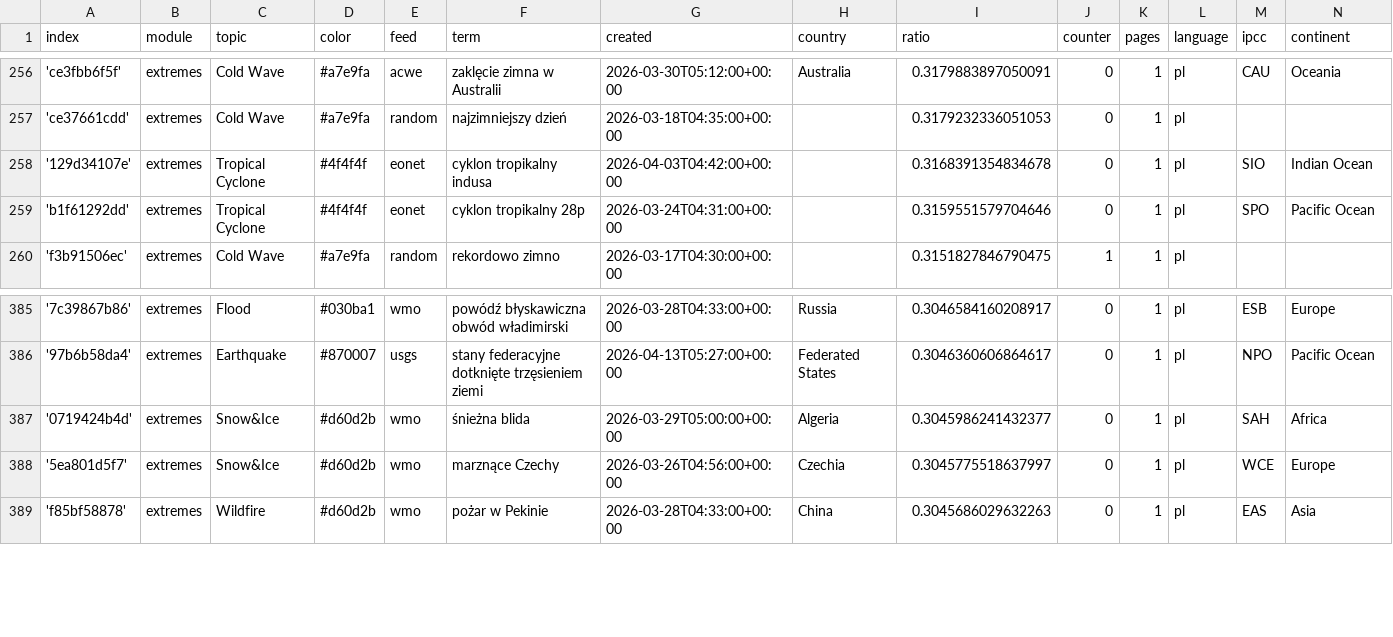
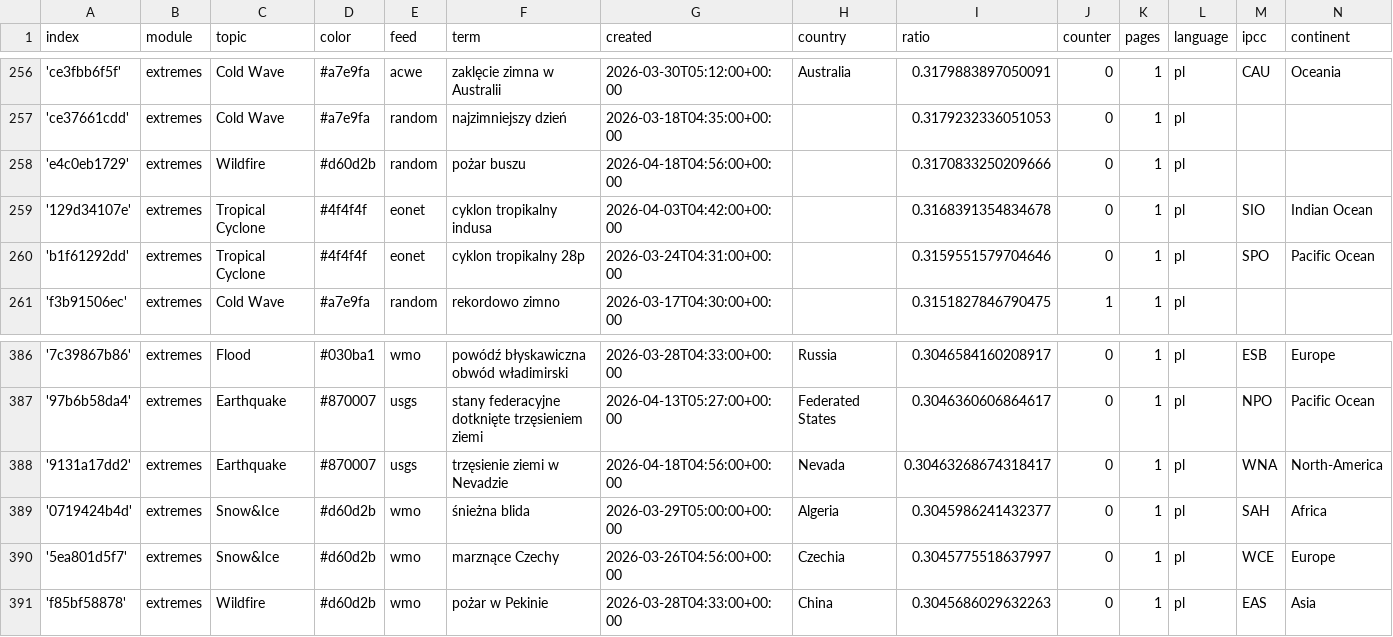
Before and after one commit to hannak555-news/polishExtremes, a CSV file: terms.csv, drawn as a sheet; only a part is shown, gaps mark what is left out; the diff covers the shown part only.

```diff
--- a/terms.csv
+++ b/terms.csv
@@ -257,2 +257,3 @@ index,module,topic,color,feed,term,created,country,ratio,counter,pages,language,
 'ce37661cdd',extremes,Cold Wave,#a7e9fa,random,najzimniejszy dzień,2026-03-18T04:35:00+00:00,,0.3179232336051053,0,1,pl,,
+'e4c0eb1729',extremes,Wildfire,#d60d2b,random,pożar buszu,2026-04-18T04:56:00+00:00,,0.3170833250209666,0,1,pl,,
 '129d34107e',extremes,Tropical Cyclone,#4f4f4f,eonet,cyklon tropikalny indusa,2026-04-03T04:42:00+00:00,,0.3168391354834678,0,1,pl,SIO,Indian Ocean
@@ -386,2 +387,3 @@ index,module,topic,color,feed,term,created,country,ratio,counter,pages,language,
 '97b6b58da4',extremes,Earthquake,#870007,usgs,stany federacyjne dotknięte trzęsieniem ziemi,2026-04-13T05:27:00+00:00,Federated States,0.3046360606864617,0,1,pl,NPO,Pacific Ocean
+'9131a17dd2',extremes,Earthquake,#870007,usgs,trzęsienie ziemi w Nevadzie,2026-04-18T04:56:00+00:00,Nevada,0.30463268674318417,0,1,pl,WNA,North-America
 '0719424b4d',extremes,Snow&Ice,#d60d2b,wmo,śnieżna blida,2026-03-29T05:00:00+00:00,Algeria,0.3045986241432377,0,1,pl,SAH,Africa
```
Also changed, not shown: 8 added rows and 5 edited cells elsewhere in this file.
